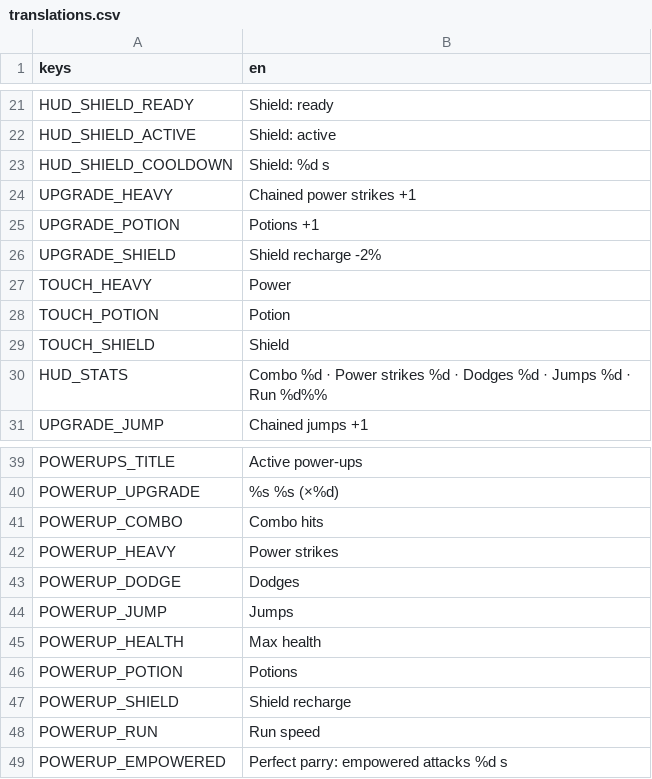
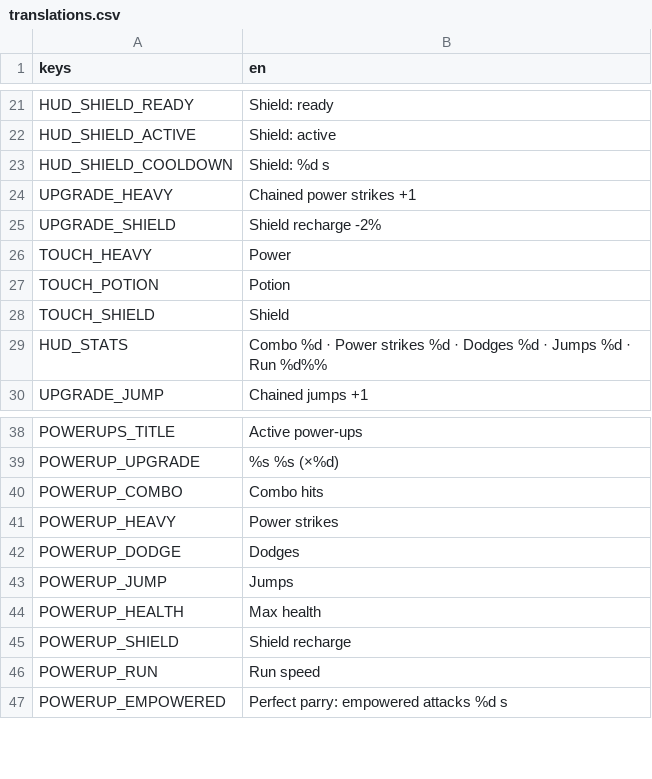
Before and after one commit to fdamore1984/gobelino-game, a CSV file: data/translations.csv, drawn as a sheet; only a part is shown, gaps mark what is left out.

```diff
--- a/data/translations.csv
+++ b/data/translations.csv
@@ -24,3 +24,2 @@ HUD_SHIELD_COOLDOWN,Shield: %d s
 UPGRADE_HEAVY,Chained power strikes +1
-UPGRADE_POTION,Potions +1
 UPGRADE_SHIELD,Shield recharge -2%
@@ -45,3 +44,2 @@ POWERUP_JUMP,Jumps
 POWERUP_HEALTH,Max health
-POWERUP_POTION,Potions
 POWERUP_SHIELD,Shield recharge
```
Also changed, not shown: 20 other files.
